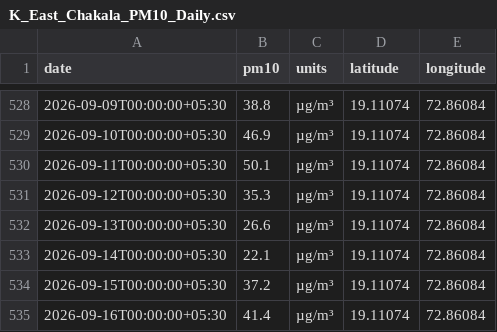
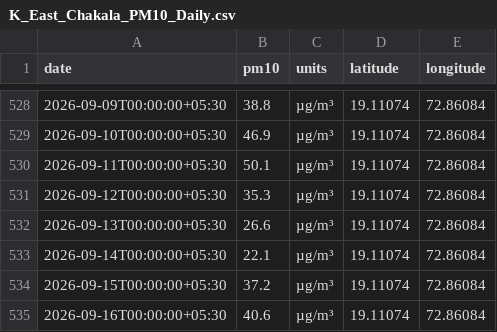
Before and after one commit to PratikshaSingh04/civora-ai, a CSV file: K_East_Chakala_PM10_Daily.csv, drawn as a sheet; only a part is shown, gaps mark what is left out.

```diff
--- a/K_East_Chakala_PM10_Daily.csv
+++ b/K_East_Chakala_PM10_Daily.csv
@@ -534,2 +534,2 @@ date,pm10,units,latitude,longitude
 2026-09-15T00:00:00+05:30,37.2,µg/m³,19.11074,72.86084
-2026-09-16T00:00:00+05:30,41.4,µg/m³,19.11074,72.86084
+2026-09-16T00:00:00+05:30,40.6,µg/m³,19.11074,72.86084
```
Also changed, not shown: 28 other files.
